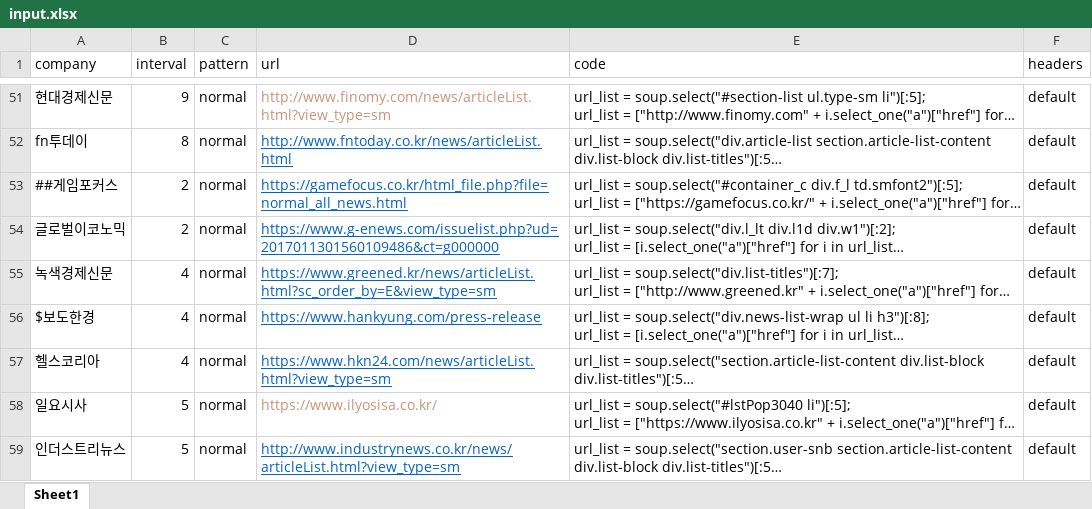
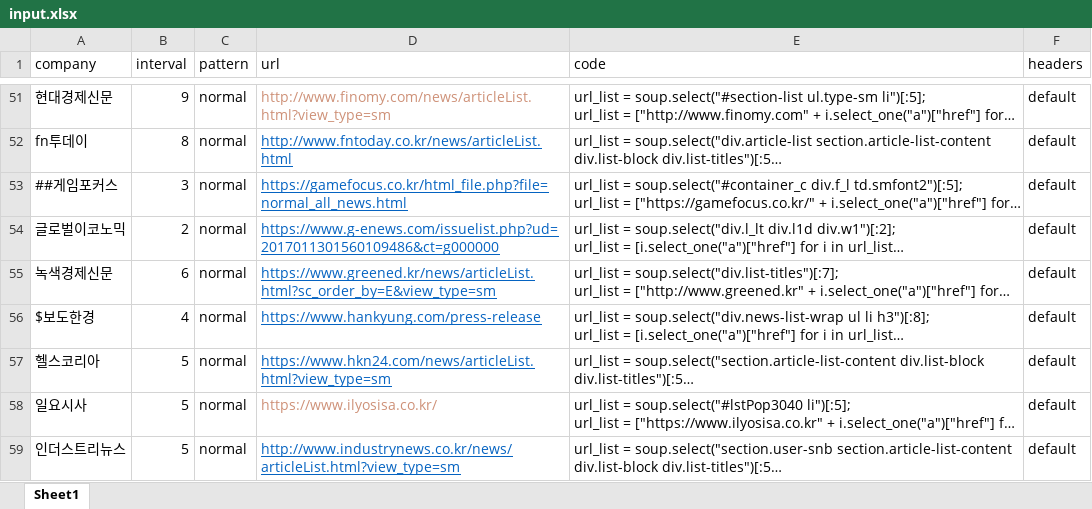
Before and after one commit to ryangu77/public, an Excel workbook: input.xlsx, sheet Sheet1, drawn as a sheet; only a part is shown, gaps mark what is left out; long unchanged cells end in …; values as stored, in another font and other column widths than the file's, no borders; the diff names each change by its address in the sheet, - before the commit and + after, or states it on an @@ line.

Commit message:
Add files via upload

```diff
--- a/input.xlsx (sheet Sheet1)
+++ b/input.xlsx (sheet Sheet1)
-B53 (interval): 2
+B53 (interval): 3
-B55 (interval): 4
+B55 (interval): 6
-B57 (interval): 4
+B57 (interval): 5
```
